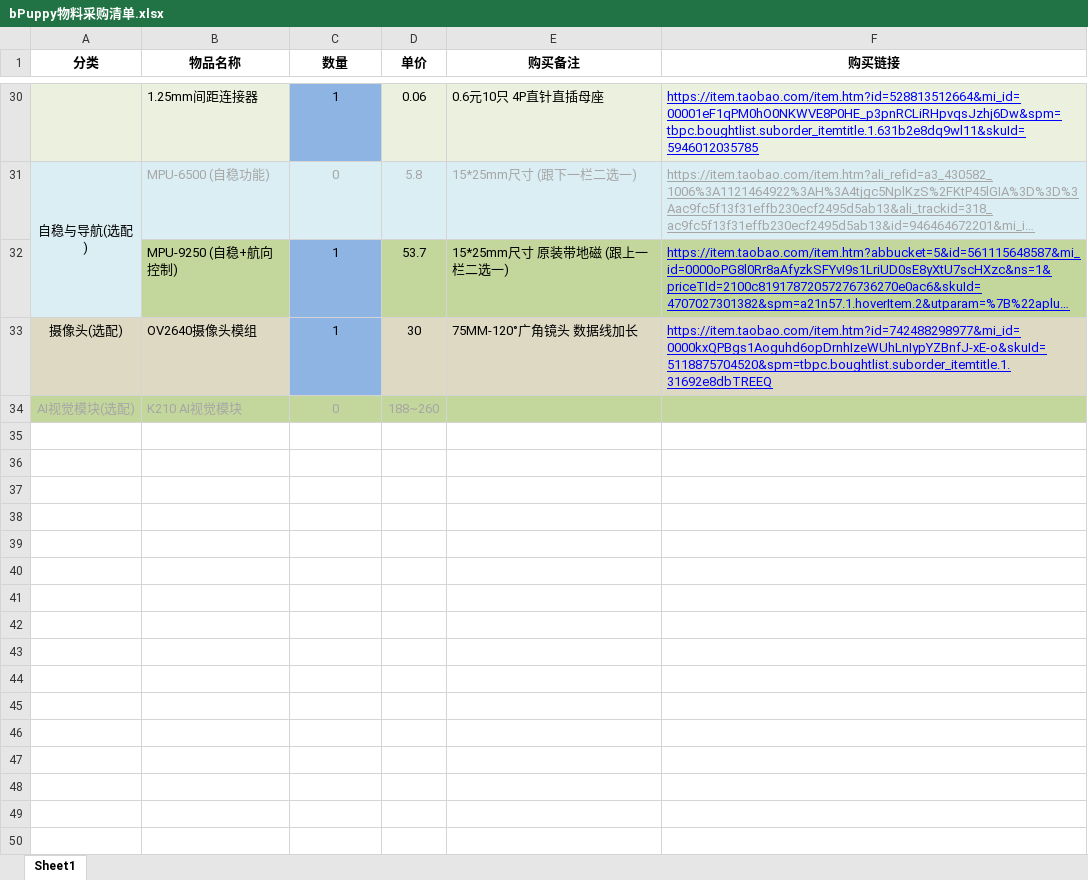
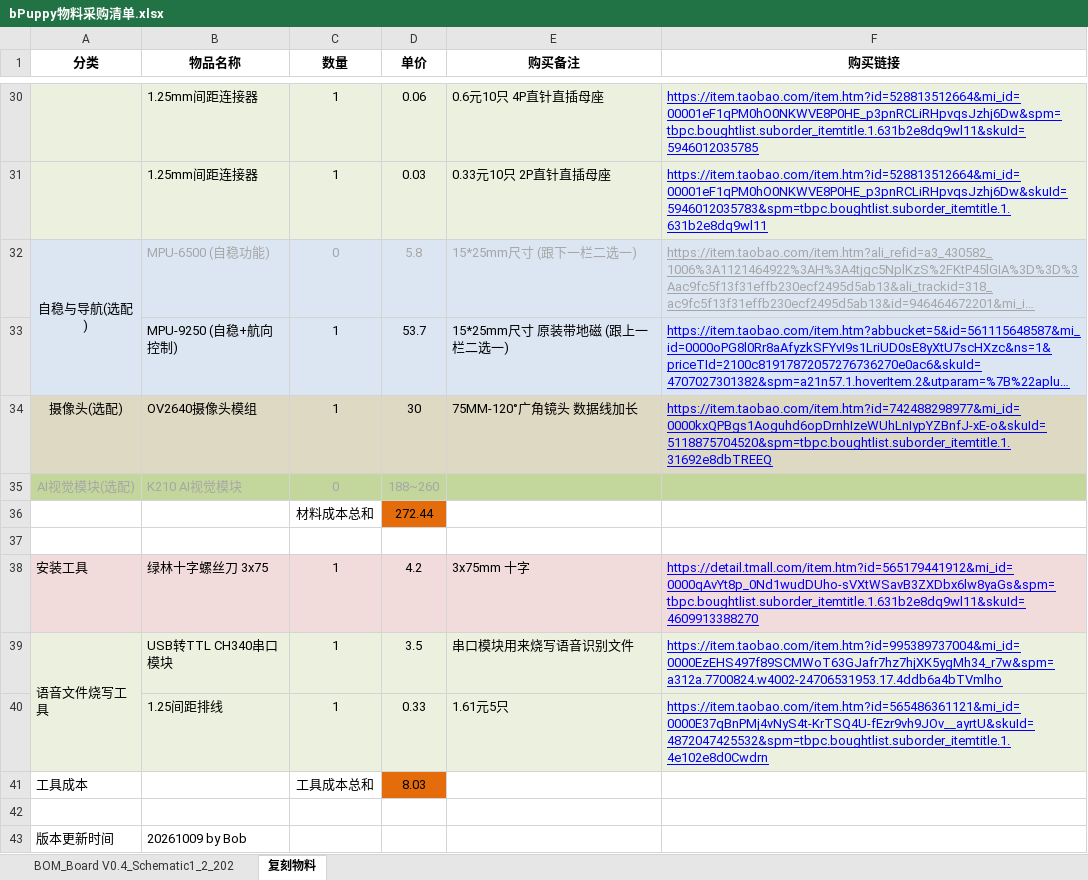
Before and after one commit to bobyuhit/bPuppy, an Excel workbook: docs/bPuppy物料采购清单.xlsx, sheet 复刻物料, drawn as a sheet; only a part is shown, gaps mark what is left out; long unchanged cells end in …; values as stored, in another font and other column widths than the file's, no borders; addresses are those after the commit; the diff covers the shown part only; the diff names each change by its address in the sheet, - before the commit and + after, or states it on an @@ line.

```diff
--- a/docs/bPuppy物料采购清单.xlsx (sheet 复刻物料)
+++ b/docs/bPuppy物料采购清单.xlsx (sheet 复刻物料)
-sheet tab: Sheet1
+sheet tab: 复刻物料
+sheet tab: BOM_Board V0.4_Schematic1_2_202
-C30 fill: #8EB4E3
+C30 fill: #EBF1DE
+row 31:  | 1.25mm间距连接器 | 1 | 0.03 | 0.33元10只 2P直针直插母座 | https://item.taobao.com/item.htm?id=528813512664&mi_id=00001eF1qPM0hO0NKWVE8P0HE_p3pnRCLiRHpvqsJzhj6Dw&skuId=5946012035783&spm=tbpc.boughtlist.suborder_itemtitle.1.631b2e8dq9wl11
-B33 fill: #C3D69B
+B33 fill: #DCE6F2
-C33 fill: #8EB4E3
+C33 fill: #DCE6F2
-D33:F33 fill: #C3D69B
+D33:F33 fill: #DCE6F2
-C34 fill: #8EB4E3
+C34 fill: #DDD9C3
+row 36:  |  | 材料成本总和 | 272.44
+row 37: (empty)
+row 38: 安装工具 | 绿林十字螺丝刀 3x75 | 1 | 4.2 | 3x75mm 十字 | https://detail.tmall.com/item.htm?id=565179441912&mi_id=0000qAvYt8p_0Nd1wudDUho-sVXtWSavB3ZXDbx6lw8yaGs&spm=tbpc.boughtlist.suborder_itemtitle.1.631b2e8dq9wl11&skuId=4609913388270
+row 39: 语音文件烧写工具 | USB转TTL CH340串口模块 | 1 | 3.5 | 串口模块用来烧写语音识别文件 | https://item.taobao.com/item.htm?id=995389737004&mi_id=0000EzEHS497f89SCMWoT63GJafr7hz7hjXK5ygMh34_r7w&spm=a312a.7700824.w4002-24706531953.17.4ddb6a4bTVmlho
+row 40:  | 1.25间距排线 | 1 | 0.33 | 1.61元5只 | https://item.taobao.com/item.htm?id=565486361121&mi_id=0000E37qBnPMj4vNyS4t-KrTSQ4U-fEzr9vh9JOv__ayrtU&skuId=4872047425532&spm=tbpc.boughtlist.suborder_itemtitle.1.4e102e8d0Cwdrn
+row 41: 工具成本 |  | 工具成本总和 | 8.03
+row 42: (empty)
+row 43: 版本更新时间 | 20261009 by Bob
```
Also changed, not shown: 2 added rows, 2 removed rows, 7 edited cells and cell formats elsewhere in this sheet.
